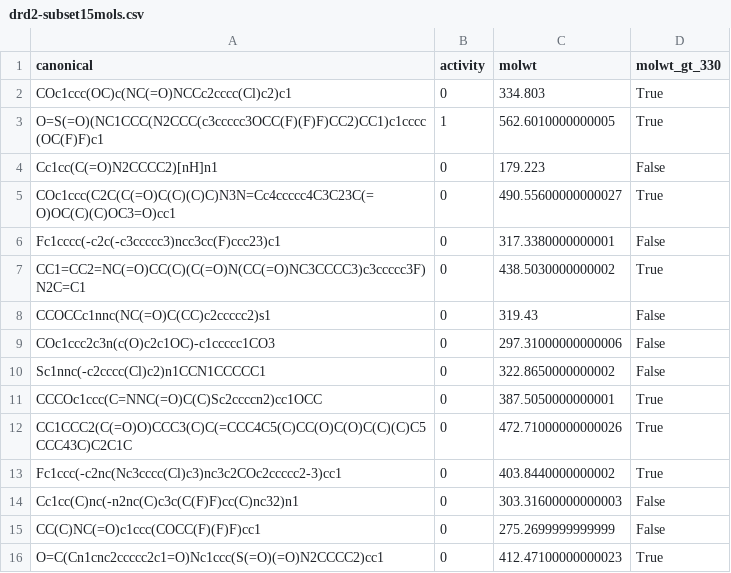
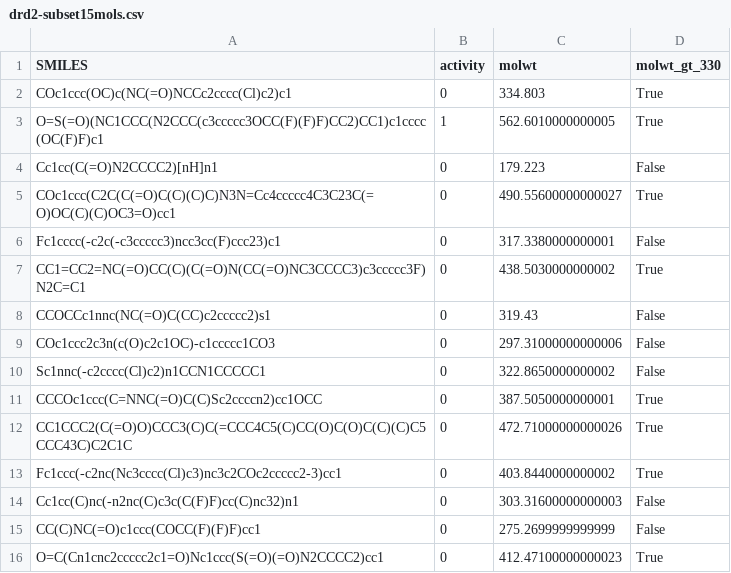
Before and after one commit to Augmented-Drug-Design-Human-in-the-Loop/mol-wall, a CSV file: notebooks/drd2-subset15mols.csv, drawn as a sheet.

Commit message:
Prepare for Binder by changing column name and deleting gif

```diff
--- a/notebooks/drd2-subset15mols.csv
+++ b/notebooks/drd2-subset15mols.csv
@@ -1,2 +1,2 @@
-canonical,activity,molwt,molwt_gt_330
+SMILES,activity,molwt,molwt_gt_330
 COc1ccc(OC)c(NC(=O)NCCc2cccc(Cl)c2)c1,0,334.803,True
```
Also changed, not shown: notebooks/drd2-subset300mols.csv, notebooks/drd2-subset30mols.csv, 3 other files.
